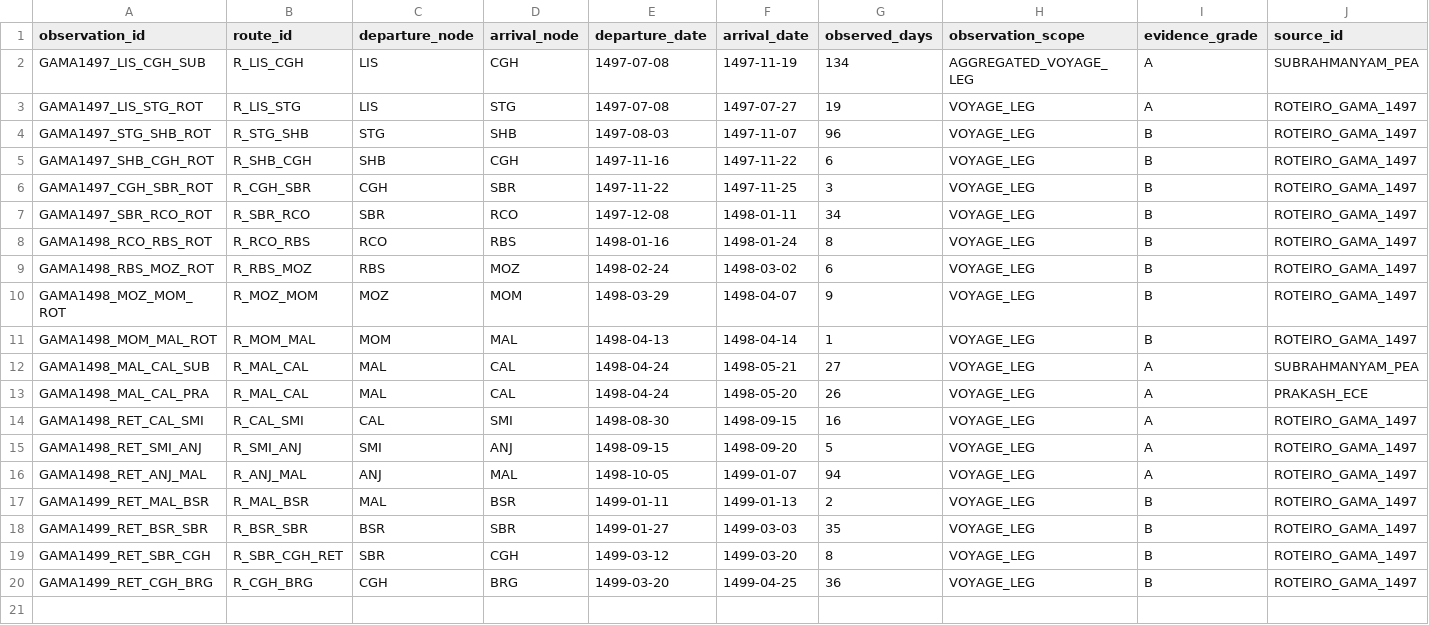
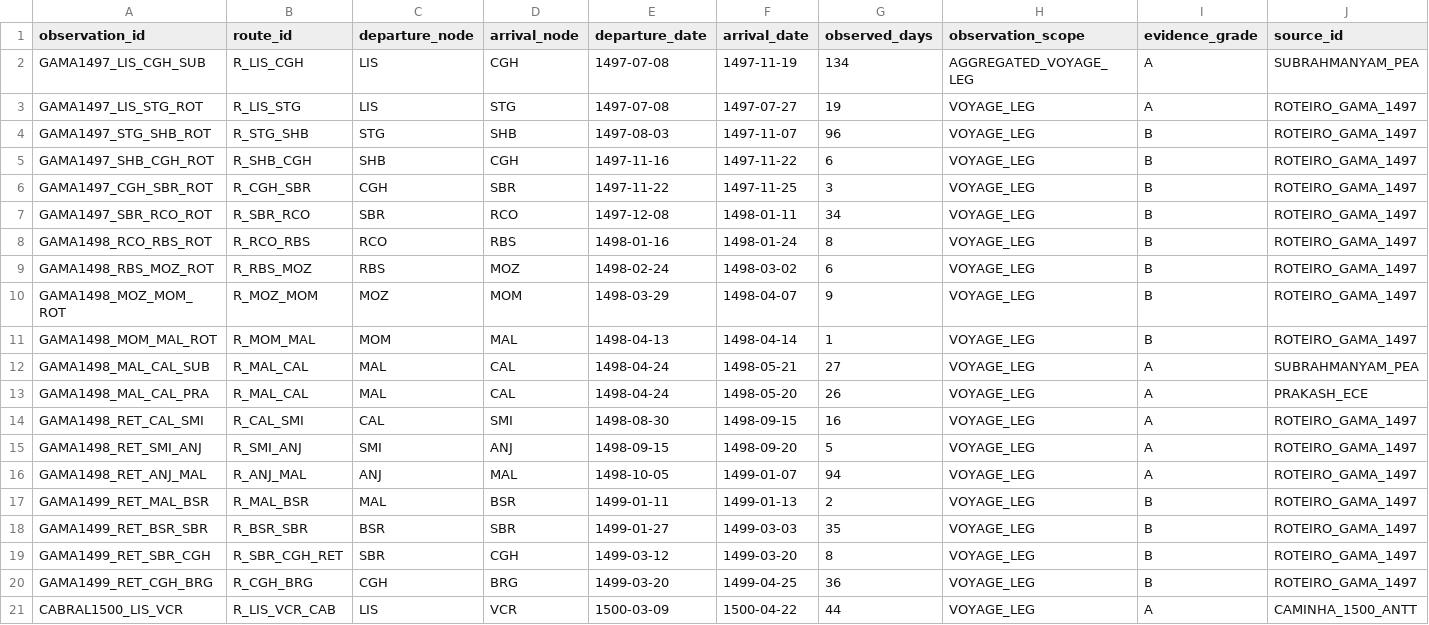
Before and after one commit to hilaliskandar/quintoimperio, a CSV file: data/voyage_observations.csv, drawn as a sheet; only a part is shown; rows hold the shown columns only; the diff names each change by its address in the sheet, - before the commit and + after, or states it on an @@ line.

Commit message:
Ancorar duração documental Lisboa Vera Cruz

```diff
--- a/data/voyage_observations.csv
+++ b/data/voyage_observations.csv
+row 21: CABRAL1500_LIS_VCR | R_LIS_VCR_CAB | LIS | VCR | 1500-03-09 | 1500-04-22 | 44 | VOYAGE_LEG | A | CAMINHA_1500_ANTT
```
